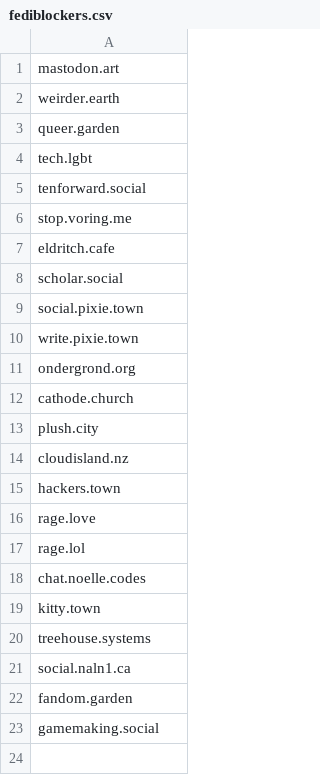
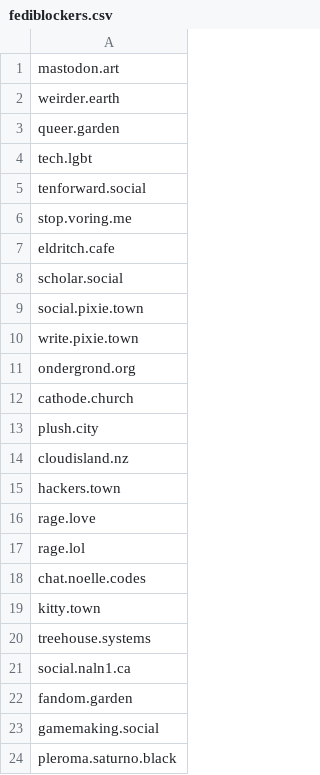
Before and after one commit to kromonos/userful_files, a CSV file: Mastodon blocks/fediblockers.csv, drawn as a sheet.

```diff
--- a/Mastodon blocks/fediblockers.csv
+++ b/Mastodon blocks/fediblockers.csv
@@ -23 +23,2 @@ fandom.garden
 gamemaking.social
+pleroma.saturno.black
```
Also changed, not shown: Mastodon blocks/blocked_accounts.csv, Mastodon blocks/blocked_domains.csv.
